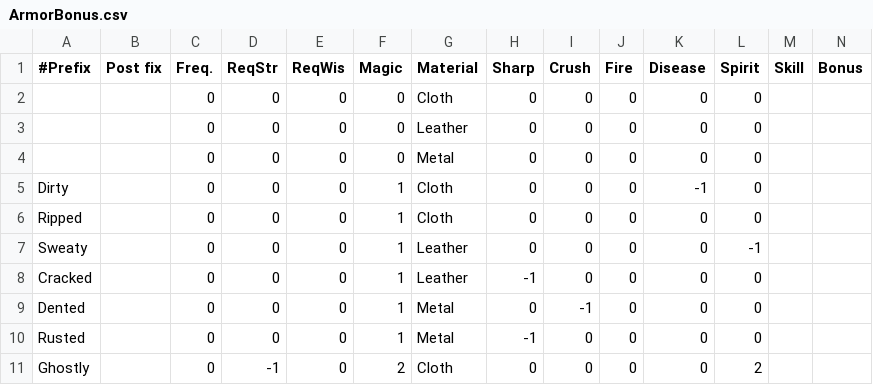
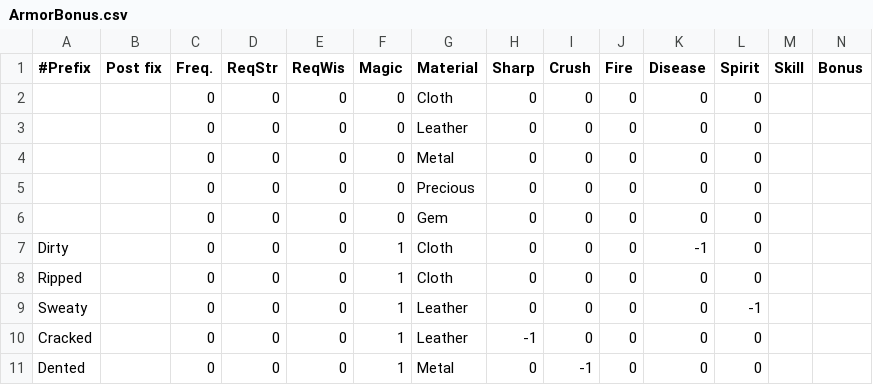
Before and after one commit to countpauper/countpauper, a CSV file: Tactics/Tactics/ArmorBonus.csv, drawn as a sheet; only a part is shown; the shorter side is filled out with more unchanged rows; rows hold the shown columns only; the diff names each change by its address in the sheet, - before the commit and + after, or states it on an @@ line.

```diff
--- a/Tactics/Tactics/ArmorBonus.csv
+++ b/Tactics/Tactics/ArmorBonus.csv
+row 5:  |  | 0 | 0 | 0 | 0 | Precious | 0 | 0 | 0 | 0 | 0
+row 6:  |  | 0 | 0 | 0 | 0 | Gem | 0 | 0 | 0 | 0 | 0
```
Also changed, not shown: Tactics/Tactics/ArmorMaterial.csv, 3 other files.
